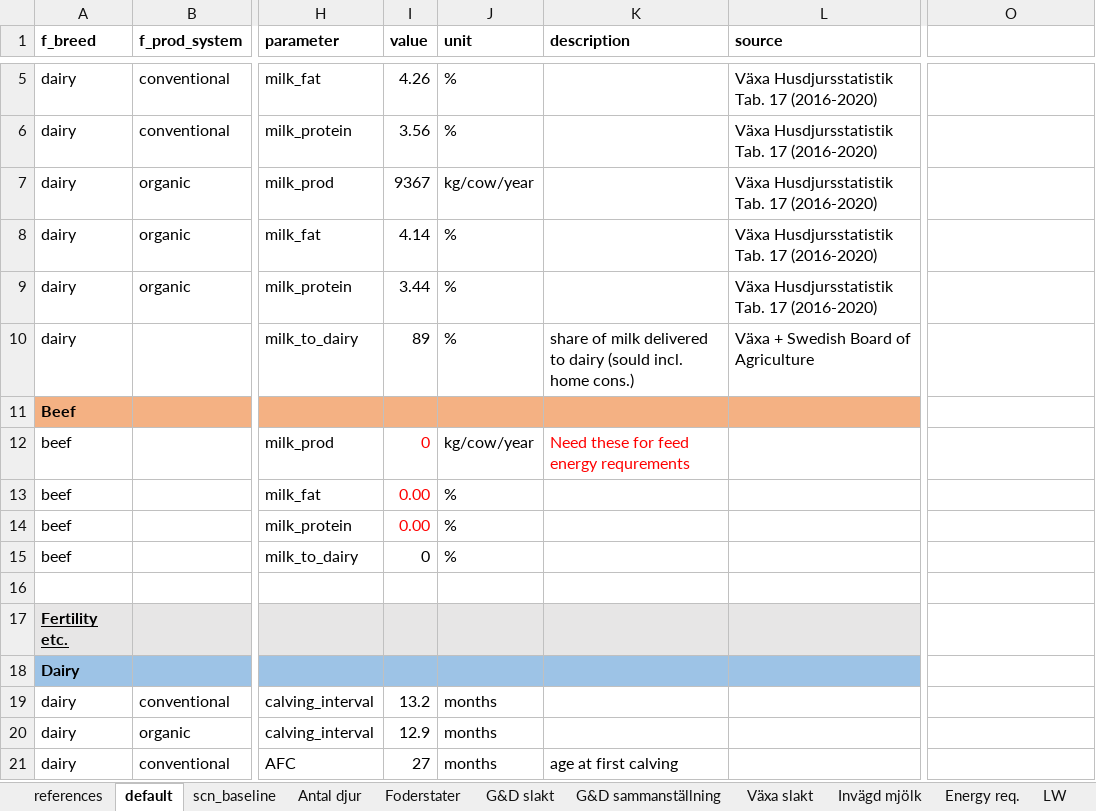
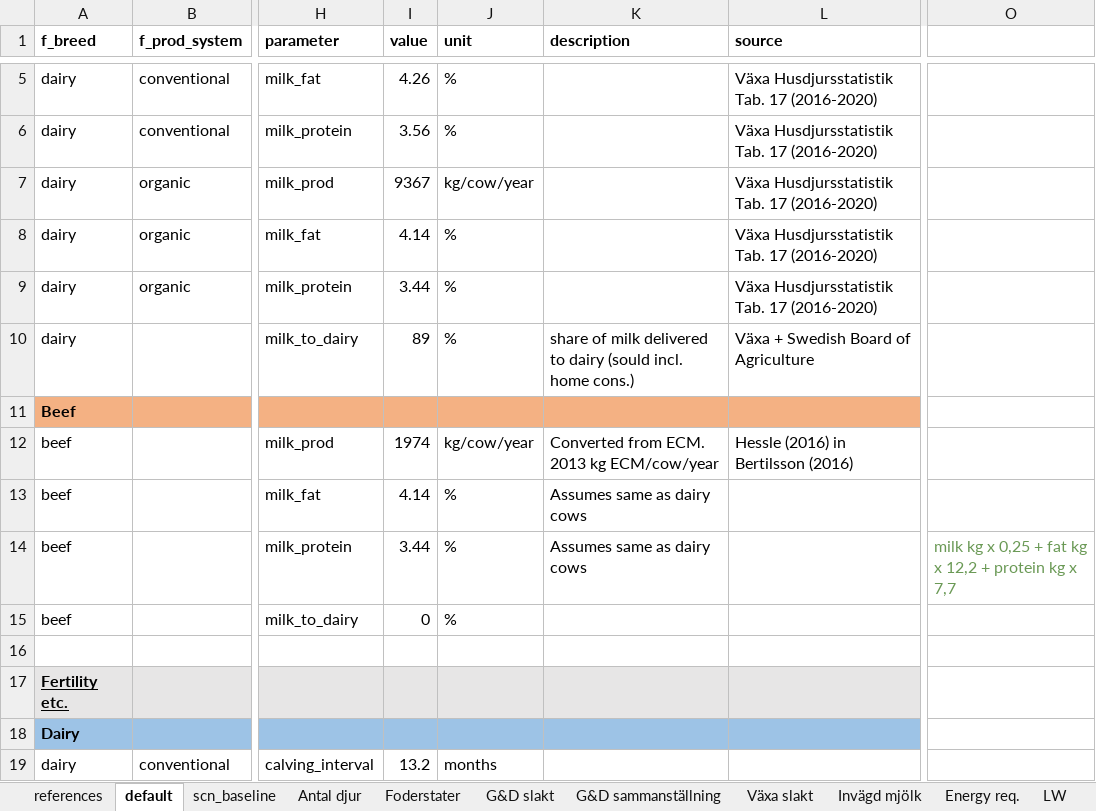
Before and after one commit to SLU-foodsystems/CIBUSmod, an Excel workbook: data/prod_parameters/CattleHerd.xlsx, sheet default, drawn as a sheet; only a part is shown, gaps mark what is left out; the shorter side is filled out with more unchanged rows; values as stored, in another font and other column widths than the file's, no borders; the diff names each change by its address in the sheet, - before the commit and + after, or states it on an @@ line.

```diff
--- a/data/prod_parameters/CattleHerd.xlsx (sheet default)
+++ b/data/prod_parameters/CattleHerd.xlsx (sheet default)
-I12 (value): 0
+I12 (value): 1974
-I12:I14 text colour: #FF0000
+I12:I14 text colour: black
-K12 (description): Need these for feed energy requrements
+K12 (description): Converted from ECM. 2013 kg ECM/cow/year
-K12 text colour: #FF0000
+K12 text colour: black
-L12 (source): (empty)
+L12 (source): Hessle (2016) in Bertilsson (2016)
-I13 (value): 0.00
+I13 (value): 4.14
-K13:K14 (description): (empty)
+K13:K14 (description): Assumes same as dairy cows
-I14 (value): 0.00
+I14 (value): 3.44
-O14: (empty)
+O14: milk kg x 0,25 + fat kg x 12,2 + protein kg x 7,7
```
Also changed, not shown: data/prod_parameters/FeedMgmt.xlsx, 1 other file.
